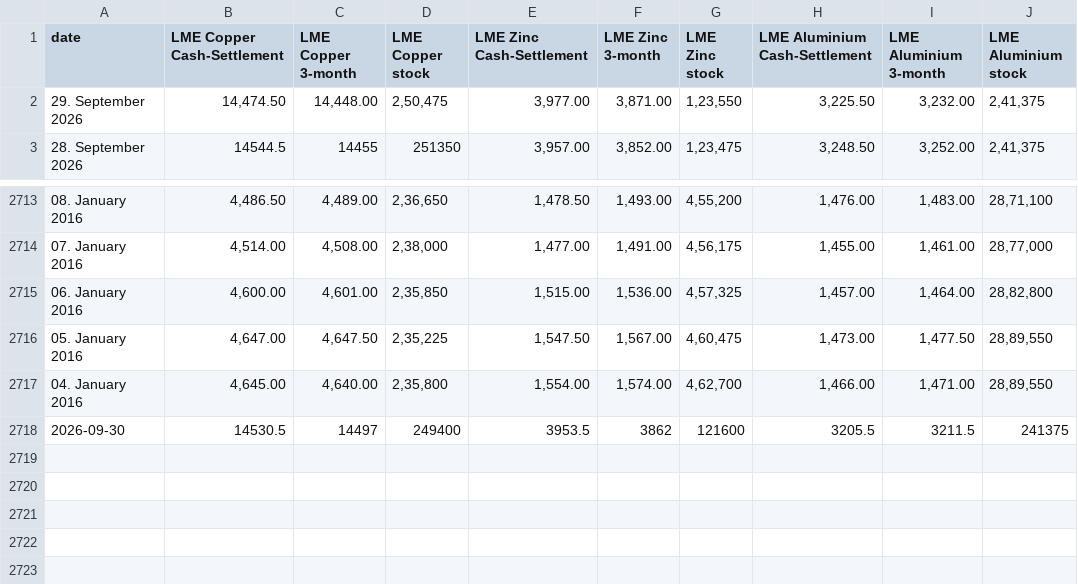
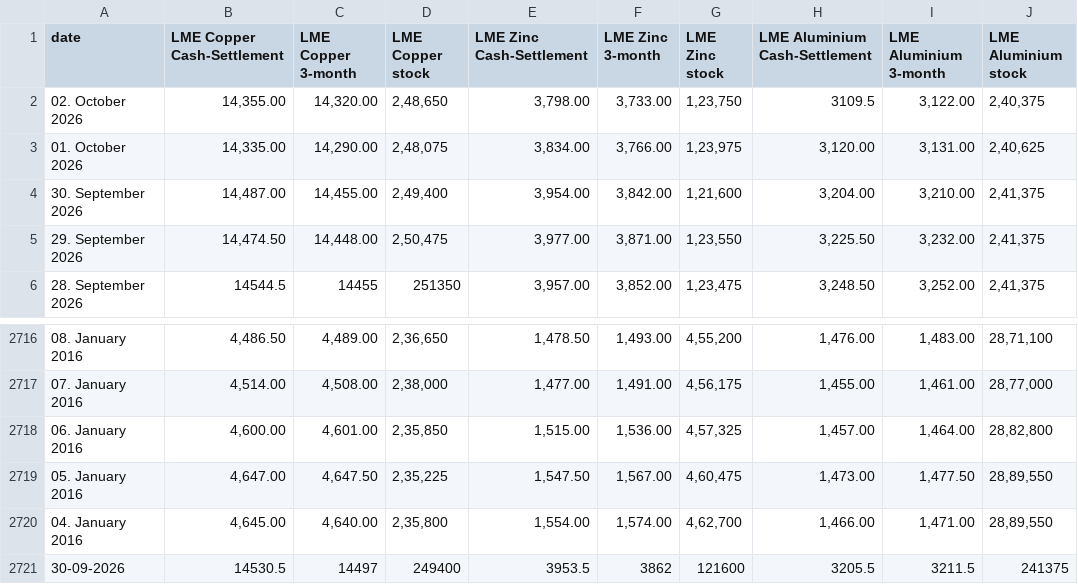
Before and after one commit to aditya1312ff-pixel/Metal-Dashboard, a CSV file: lme_csp.csv, drawn as a sheet; only a part is shown, gaps mark what is left out.

Commit message:
Add files via upload

```diff
--- a/lme_csp.csv
+++ b/lme_csp.csv
@@ -1,2 +1,5 @@
 date,LME Copper Cash-Settlement,LME Copper 3-month,LME Copper stock,LME Zinc Cash-Settlement,LME Zinc 3-month,LME Zinc stock,LME Aluminium Cash-Settlement,LME Aluminium 3-month,LME Aluminium stock
+02. October 2026,"14,355.00","14,320.00","2,48,650","3,798.00","3,733.00","1,23,750",3109.5,"3,122.00","2,40,375"
+01. October 2026,"14,335.00","14,290.00","2,48,075","3,834.00","3,766.00","1,23,975","3,120.00","3,131.00","2,40,625"
+30. September 2026,"14,487.00","14,455.00","2,49,400","3,954.00","3,842.00","1,21,600","3,204.00","3,210.00","2,41,375"
 29. September 2026,"14,474.50","14,448.00","2,50,475","3,977.00","3,871.00","1,23,550","3,225.50","3,232.00","2,41,375"
@@ -2717,2 +2720,2 @@ date,LME Copper Cash-Settlement,LME Copper 3-month,LME Copper stock,LME Zinc Cas
 04. January 2016,"4,645.00","4,640.00","2,35,800","1,554.00","1,574.00","4,62,700","1,466.00","1,471.00","28,89,550"
-2026-09-30,14530.5,14497,249400,3953.5,3862,121600,3205.5,3211.5,241375
+30-09-2026,14530.5,14497,249400,3953.5,3862,121600,3205.5,3211.5,241375
```
